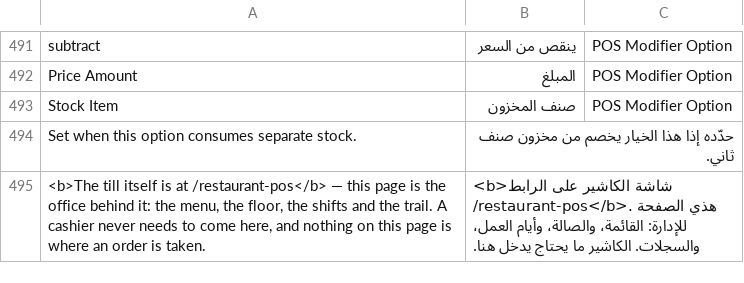
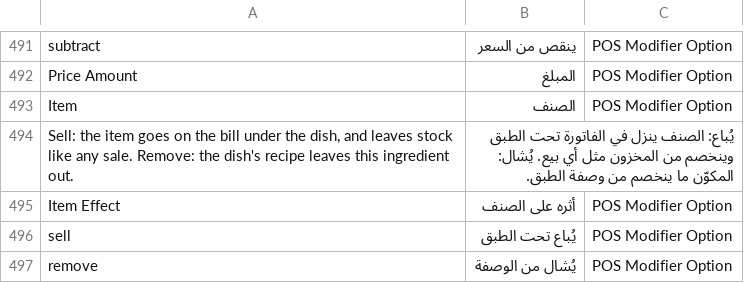
Before and after one commit to hh2000h4000/ruzmh_restaurant_pos, a CSV file: restaurant_pos/translations/ar.csv, drawn as a sheet; only a part is shown, gaps mark what is left out; the shorter side is filled out with more unchanged rows; the diff covers the shown part only.

```diff
--- a/restaurant_pos/translations/ar.csv
+++ b/restaurant_pos/translations/ar.csv
@@ -492,3 +492,6 @@ subtract,ينقص من السعر,POS Modifier Option
 Price Amount,المبلغ,POS Modifier Option
-Stock Item,صنف المخزون,POS Modifier Option
-Set when this option consumes separate stock.,حدّده إذا هذا الخيار يخصم من مخزون صنف ثاني.
+Item,الصنف,POS Modifier Option
+"Sell: the item goes on the bill under the dish, and leaves stock like any sale. Remove: the dish's recipe leaves this ingredient out.",يُباع: الصنف ينزل في الفاتورة تحت الطبق وينخصم من المخزون مثل أي بيع. يُشال: المكوّن ما ينخصم من وصفة الطبق.
+Item Effect,أثره على الصنف,POS Modifier Option
+sell,يُباع تحت الطبق,POS Modifier Option
+remove,يُشال من الوصفة,POS Modifier Option
```
Also changed, not shown: 6 added rows elsewhere in this file, 12 other files.
